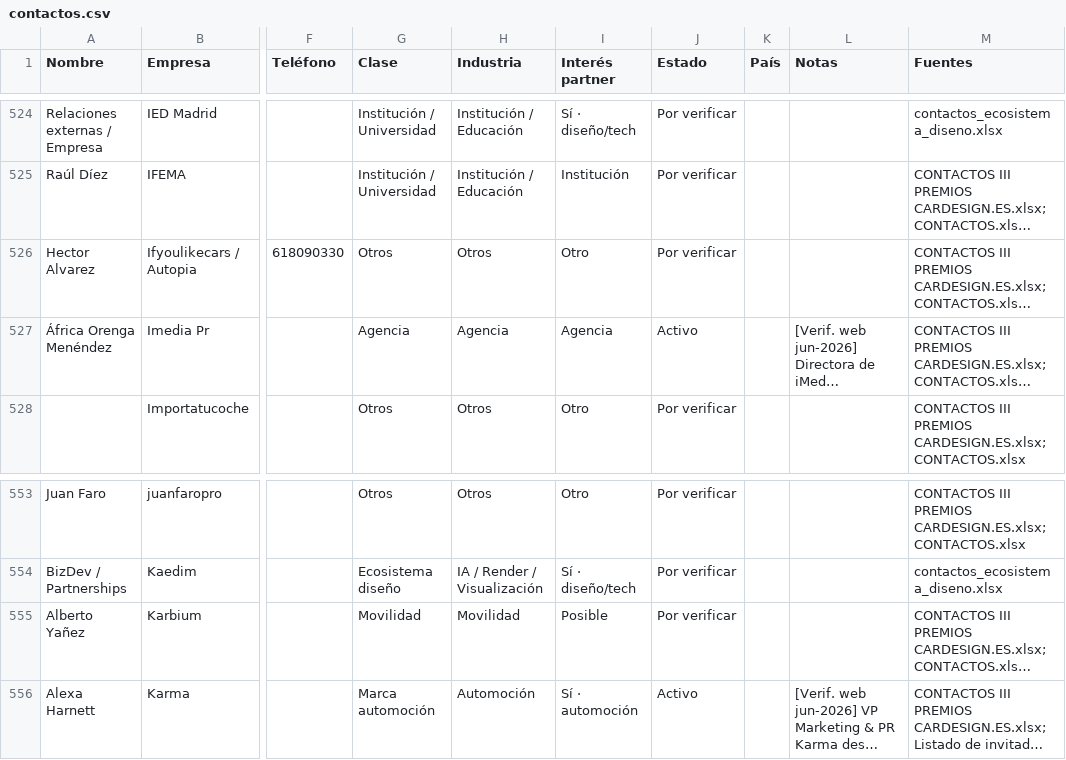
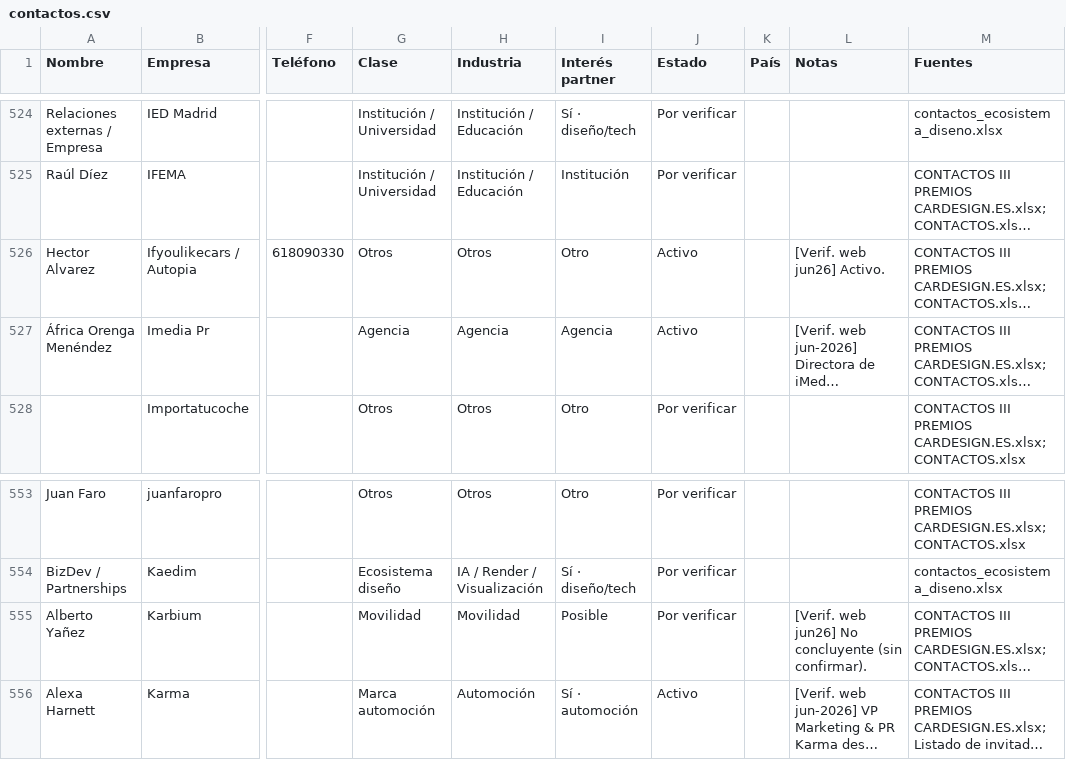
Before and after one commit to alvaromuro99/CarDesign-App, a CSV file: contactos/contactos.csv, drawn as a sheet; only a part is shown, gaps mark what is left out; long unchanged cells end in …; the diff covers the shown part only; the diff names each change by its address in the sheet, - before the commit and + after, or states it on an @@ line.

```diff
--- a/contactos/contactos.csv
+++ b/contactos/contactos.csv
-J526 (Estado): Por verificar
+J526 (Estado): Activo
-L526 (Notas): (empty)
+L526 (Notas): [Verif. web jun26] Activo.
-L555 (Notas): (empty)
+L555 (Notas): [Verif. web jun26] No concluyente (sin confirmar).
```
Also changed, not shown: 1 removed row and 20 edited cells elsewhere in this file, 1 other file.
